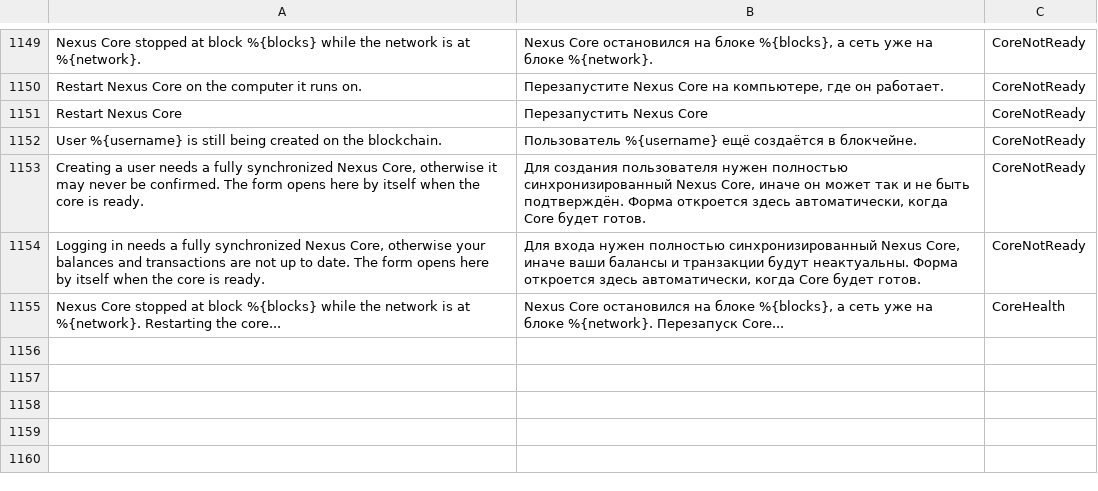
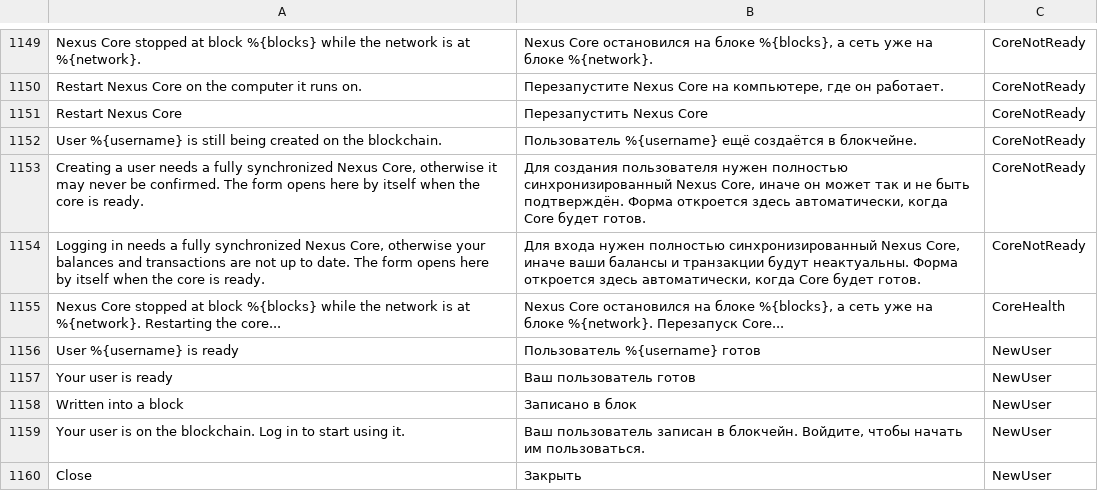
Before and after one commit to corethe0000/NexusInterface, a CSV file: assets/translations/ru.csv, drawn as a sheet; only a part is shown, gaps mark what is left out; the diff names each change by its address in the sheet, - before the commit and + after, or states it on an @@ line.

Commit message:
Translations: registration ready screen

```diff
--- a/assets/translations/ru.csv
+++ b/assets/translations/ru.csv
+row 1156: User %{username} is ready | Пользователь %{username} готов | NewUser
+row 1157: Your user is ready | Ваш пользователь готов | NewUser
+row 1158: Written into a block | Записано в блок | NewUser
+row 1159: Your user is on the blockchain. Log in to start using it. | Ваш пользователь записан в блокчейн. Войдите, чтобы начать им пользоваться. | NewUser
+row 1160: Close | Закрыть | NewUser
```
Also changed, not shown: assets/translations/ar.csv, assets/translations/ja.csv, 15 other files.
